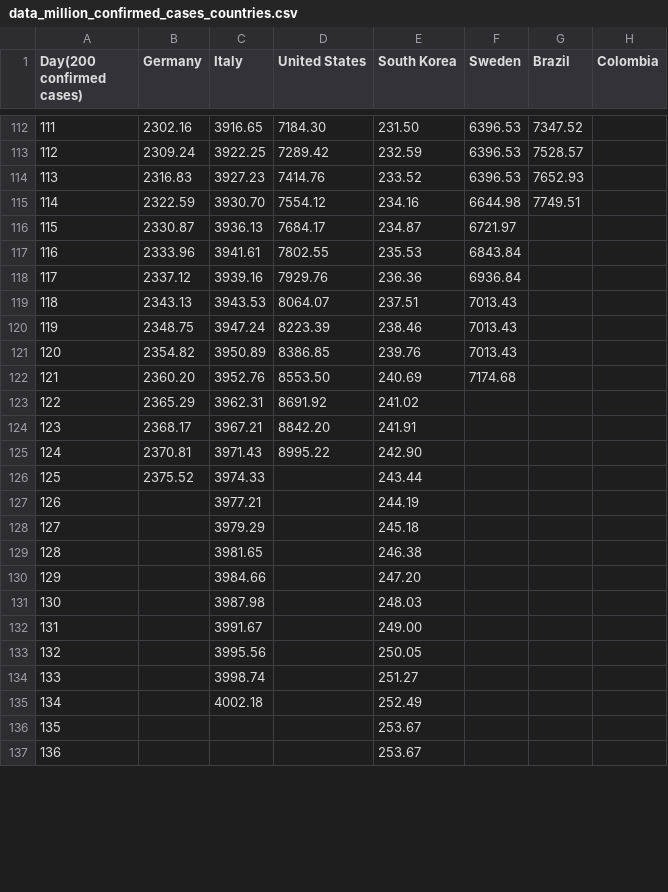
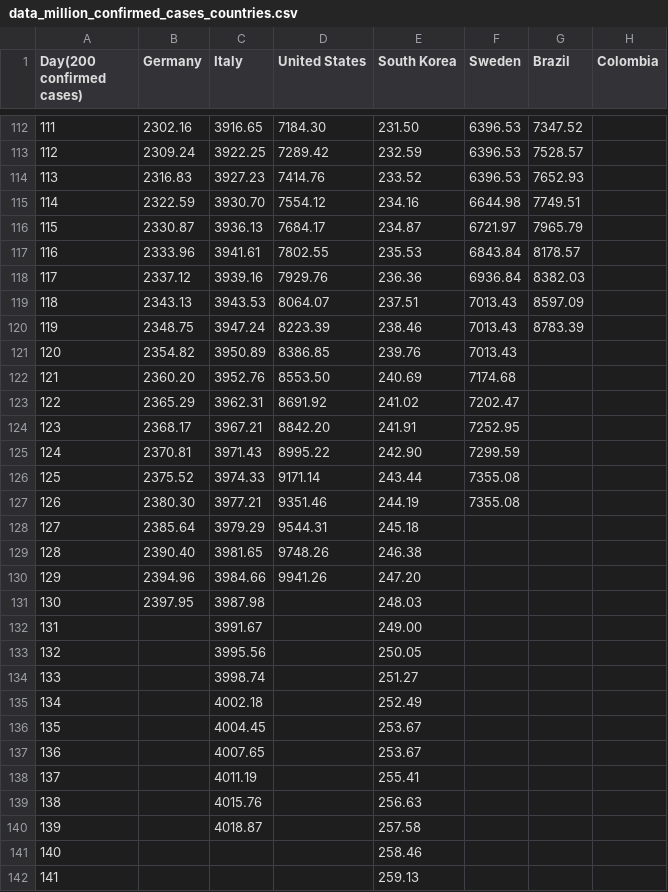
Before and after one commit to ideascol/covid19, a CSV file: data/data_million_confirmed_cases_countries.csv, drawn as a sheet; only a part is shown, gaps mark what is left out; removed rows and columns are numbered as before the commit, all else as after; the diff covers the shown part only; the diff names each change by its address in the sheet, - before the commit and + after, or states it on an @@ line.

```diff
--- a/data/data_million_confirmed_cases_countries.csv
+++ b/data/data_million_confirmed_cases_countries.csv
-G116 (Brazil): (empty)
+G116 (Brazil): 7965.79
-G117 (Brazil): (empty)
+G117 (Brazil): 8178.57
-G118 (Brazil): (empty)
+G118 (Brazil): 8382.03
-G119 (Brazil): (empty)
+G119 (Brazil): 8597.09
-G120 (Brazil): (empty)
+G120 (Brazil): 8783.39
-F123 (Sweden): (empty)
+F123 (Sweden): 7202.47
-F124 (Sweden): (empty)
+F124 (Sweden): 7252.95
-F125 (Sweden): (empty)
+F125 (Sweden): 7299.59
-D126 (United States): (empty)
+D126 (United States): 9171.14
-F126 (Sweden): (empty)
+F126 (Sweden): 7355.08
-row 127: 126 |  | 3977.21 |  | 244.19
-row 128: 127 |  | 3979.29 |  | 245.18
-row 129: 128 |  | 3981.65 |  | 246.38
-row 130: 129 |  | 3984.66 |  | 247.20
+row 127: 126 | 2380.30 | 3977.21 | 9351.46 | 244.19 | 7355.08
+row 128: 127 | 2385.64 | 3979.29 | 9544.31 | 245.18
+row 129: 128 | 2390.40 | 3981.65 | 9748.26 | 246.38
+row 130: 129 | 2394.96 | 3984.66 | 9941.26 | 247.20
-B131 (Germany): (empty)
+B131 (Germany): 2397.95
+row 136: 135 |  | 4004.45 |  | 253.67
+row 137: 136 |  | 4007.65 |  | 253.67
+row 138: 137 |  | 4011.19 |  | 255.41
+row 139: 138 |  | 4015.76 |  | 256.63
+row 140: 139 |  | 4018.87 |  | 257.58
@@ column A (Day(200 confirmed cases)) renumbered from row 141 down @@
-E141 (South Korea): 253.67
+E141 (South Korea): 258.46
-E142 (South Korea): 253.67
+E142 (South Korea): 259.13
```
Also changed, not shown: 3 edited cells elsewhere in this file, data/data_200day_confirmed_cases_countries.csv, data/data_200day_tests_countries.csv, 9 other files.
